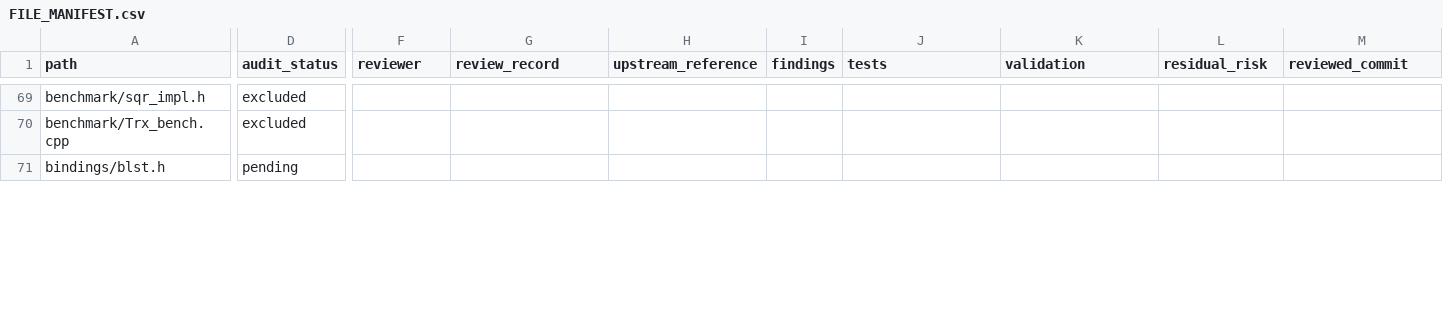
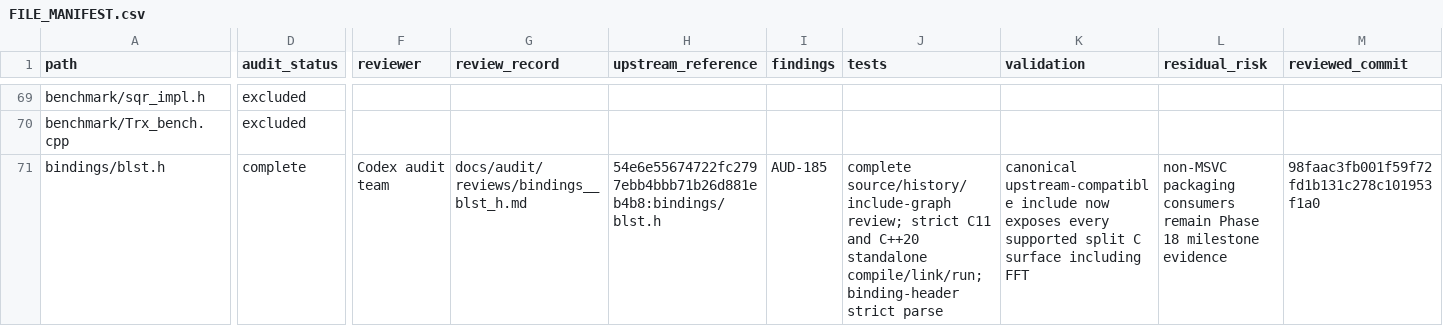
Before and after one commit to ladnir/temp-cat-blst, a CSV file: docs/audit/FILE_MANIFEST.csv, drawn as a sheet; only a part is shown, gaps mark what is left out; the diff covers the shown part only; the diff names each change by its address in the sheet, - before the commit and + after, or states it on an @@ line.

Commit message:
record public c umbrella audit

```diff
--- a/docs/audit/FILE_MANIFEST.csv
+++ b/docs/audit/FILE_MANIFEST.csv
-D71 (audit_status): pending
+D71 (audit_status): complete
-F71 (reviewer): (empty)
+F71 (reviewer): Codex audit team
-G71 (review_record): (empty)
+G71 (review_record): docs/audit/reviews/bindings__blst_h.md
-H71 (upstream_reference): (empty)
+H71 (upstream_reference): 54e6e55674722fc2797ebb4bbb71b26d881eb4b8:bindings/blst.h
-I71 (findings): (empty)
+I71 (findings): AUD-185
-J71 (tests): (empty)
+J71 (tests): complete source/history/include-graph review; strict C11 and C++20 standalone compile/link/run; binding-header strict parse
-K71 (validation): (empty)
+K71 (validation): canonical upstream-compatible include now exposes every supported split C surface including FFT
-L71 (residual_risk): (empty)
+L71 (residual_risk): non-MSVC packaging consumers remain Phase 18 milestone evidence
-M71 (reviewed_commit): (empty)
+M71 (reviewed_commit): 98faac3fb001f59f72fd1b131c278c101953f1a0
```
Also changed, not shown: 2 added rows and 19 edited cells elsewhere in this file, 4 other files.
